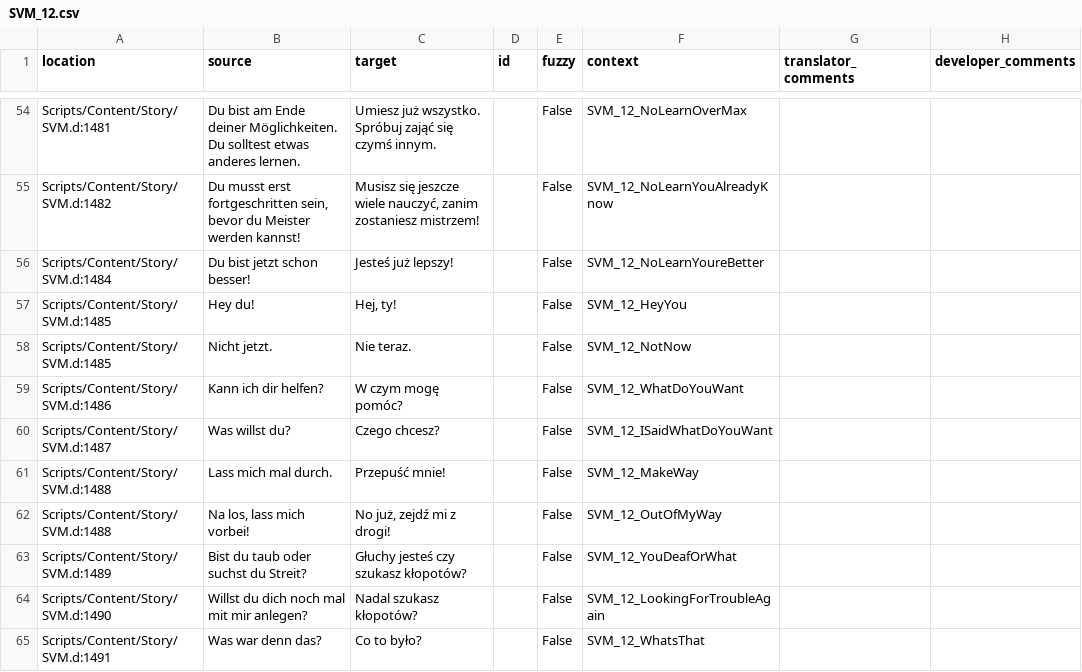
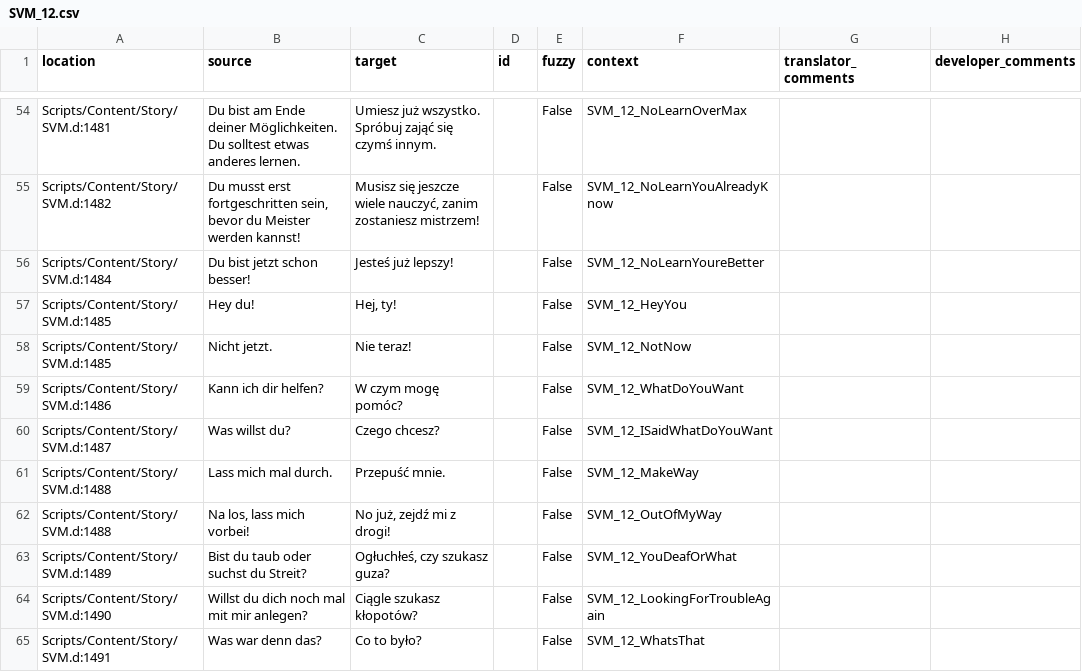
Before and after one commit to auronen/Gothic-Sequel-localization, a CSV file: .translations/pl/SVM_12.csv, drawn as a sheet; only a part is shown, gaps mark what is left out; the diff covers the shown part only.

Commit message:
Translated using Weblate (Polish)
Currently translated at 66.6% (70 of 105 strings)

Translation: Gothic Sequel/SVM_12
Translate-URL: http://weblate.cokoliv.eu/projects/gothic-sequel/svm_12/pl/

```diff
--- a/.translations/pl/SVM_12.csv
+++ b/.translations/pl/SVM_12.csv
@@ -57,9 +57,9 @@
 "Scripts/Content/Story/SVM.d:1485","Hey du!","Hej, ty!","","False","SVM_12_HeyYou","",""
-"Scripts/Content/Story/SVM.d:1485","Nicht jetzt.","Nie teraz.","","False","SVM_12_NotNow","",""
+"Scripts/Content/Story/SVM.d:1485","Nicht jetzt.","Nie teraz!","","False","SVM_12_NotNow","",""
 "Scripts/Content/Story/SVM.d:1486","Kann ich dir helfen?","W czym mogę pomóc?","","False","SVM_12_WhatDoYouWant","",""
 "Scripts/Content/Story/SVM.d:1487","Was willst du?","Czego chcesz?","","False","SVM_12_ISaidWhatDoYouWant","",""
-"Scripts/Content/Story/SVM.d:1488","Lass mich mal durch.","Przepuść mnie!","","False","SVM_12_MakeWay","",""
+"Scripts/Content/Story/SVM.d:1488","Lass mich mal durch.","Przepuść mnie.","","False","SVM_12_MakeWay","",""
 "Scripts/Content/Story/SVM.d:1488","Na los, lass mich vorbei!","No już, zejdź mi z drogi!","","False","SVM_12_OutOfMyWay","",""
-"Scripts/Content/Story/SVM.d:1489","Bist du taub oder suchst du Streit?","Głuchy jesteś czy szukasz kłopotów?","","False","SVM_12_YouDeafOrWhat","",""
-"Scripts/Content/Story/SVM.d:1490","Willst du dich noch mal mit mir anlegen?","Nadal szukasz kłopotów?","","False","SVM_12_LookingForTroubleAgain","",""
+"Scripts/Content/Story/SVM.d:1489","Bist du taub oder suchst du Streit?","Ogłuchłeś, czy szukasz guza?","","False","SVM_12_YouDeafOrWhat","",""
+"Scripts/Content/Story/SVM.d:1490","Willst du dich noch mal mit mir anlegen?","Ciągle szukasz kłopotów?","","False","SVM_12_LookingForTroubleAgain","",""
 "Scripts/Content/Story/SVM.d:1491","Was war denn das?","Co to było?","","False","SVM_12_WhatsThat","",""
```
Also changed, not shown: 23 edited cells elsewhere in this file.
